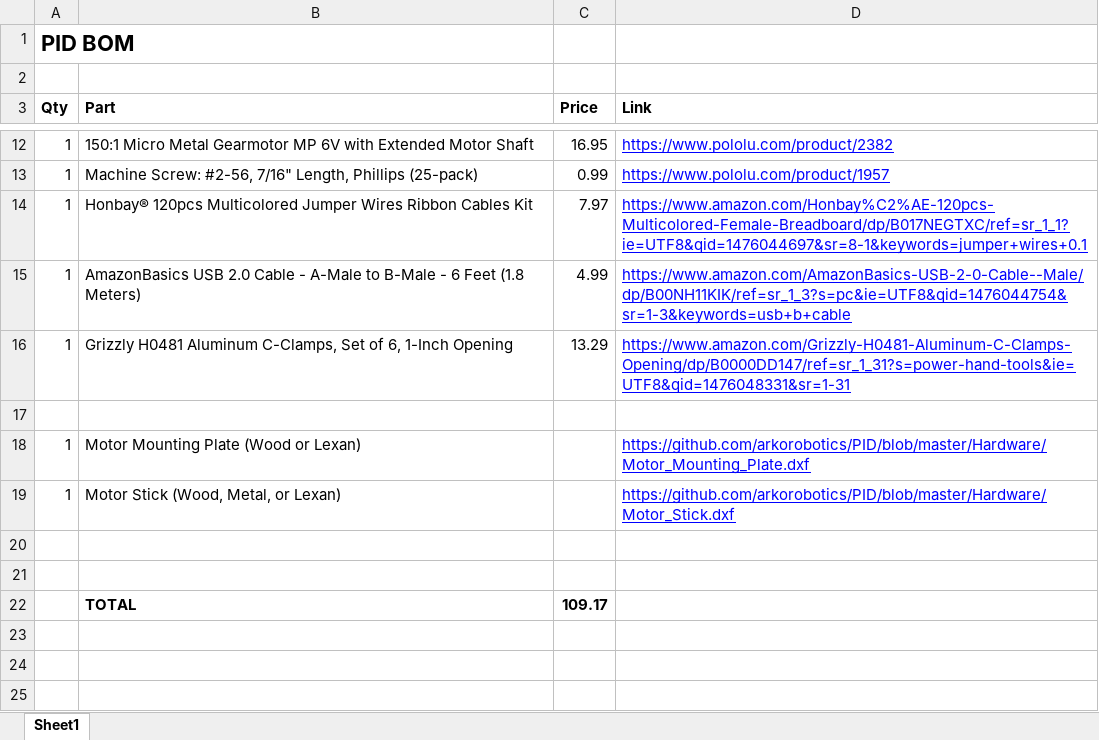
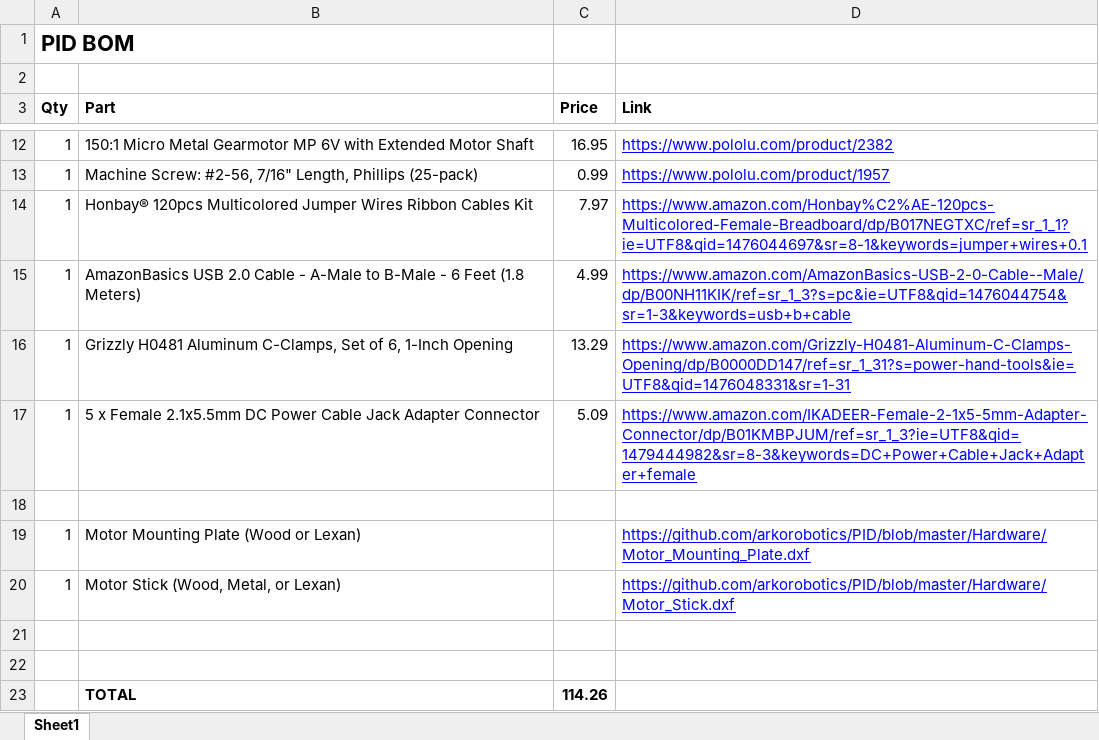
Before and after one commit to arkorobotics/PID, an Excel workbook: Documents/PID_BOM.xlsx, sheet Sheet1, drawn as a sheet; only a part is shown, gaps mark what is left out; values as stored, in another font and other column widths than the file's, no borders; addresses are those after the commit; the diff names each change by its address in the sheet, - before the commit and + after, or states it on an @@ line.

```diff
--- a/Documents/PID_BOM.xlsx (sheet Sheet1)
+++ b/Documents/PID_BOM.xlsx (sheet Sheet1)
+row 17: 1 | 5 x Female 2.1x5.5mm DC Power Cable Jack Adapter Connector | 5.09 | https://www.amazon.com/IKADEER-Female-2-1x5-5mm-Adapter-Connector/dp/B01KMBPJUM/ref=sr_1_3?ie=UTF8&qid=1479444982&sr=8-3&keywords=DC+Power+Cable+Jack+Adapter+female
-C23 (Price): 109.17
+C23 (Price): 114.26
```
Also changed, not shown: 2 other files.
